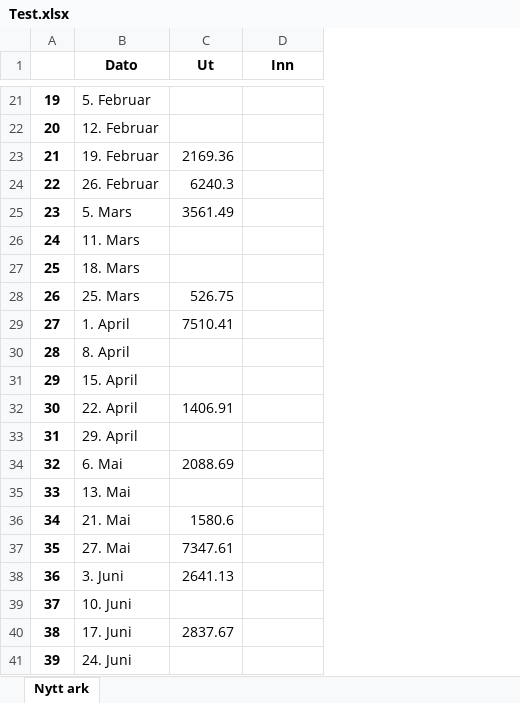
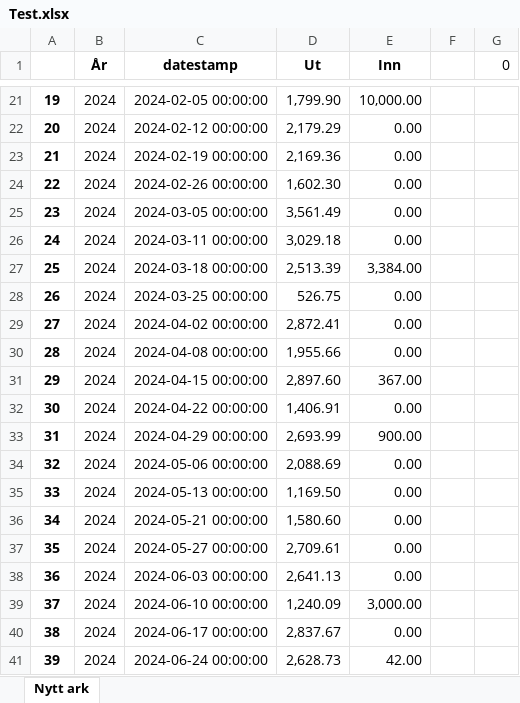
Before and after one commit to Pederaa/Oekonomi, an Excel workbook: Test.xlsx, sheet Nytt ark, drawn as a sheet; only a part is shown, gaps mark what is left out; values as stored, in another font and other column widths than the file's, no borders; removed rows and columns are numbered as before the commit, all else as after; the diff covers the shown part only; the diff names each change by its address in the sheet, - before the commit and + after, or states it on an @@ line.

Commit message:
Fiksa småting, samt et par nyttige funkjsoner, og begynte å gjøre mer i Excel

```diff
--- a/Test.xlsx (sheet Nytt ark)
+++ b/Test.xlsx (sheet Nytt ark)
-column B (Dato), rows 21-41: 5. Februar | 12. Februar | 19. Februar | 26. Februar | 5. Mars | 11. Mars | 18. Mars | 25. Mars | 1. April | 8. April | 15. April | 22. April | 29. April | 6. Mai | 13. Mai | 21. Mai | 27. Mai | 3. Juni | 10. Juni | 17. Juni | 24. Juni
+column B (År), rows 21-41: all 2024
+column C (datestamp), rows 21-41: 2024-02-05 00:00:00 | 2024-02-12 00:00:00 | 2024-02-19 00:00:00 | 2024-02-26 00:00:00 | 2024-03-05 00:00:00 | 2024-03-11 00:00:00 | 2024-03-18 00:00:00 | 2024-03-25 00:00:00 | 2024-04-02 00:00:00 | 2024-04-08 00:00:00 | 2024-04-15 00:00:00 | 2024-04-22 00:00:00 | 2024-04-29 00:00:00 | 2024-05-06 00:00:00 | 2024-05-13 00:00:00 | 2024-05-21 00:00:00 | 2024-05-27 00:00:00 | 2024-06-03 00:00:00 | 2024-06-10 00:00:00 | 2024-06-17 00:00:00 | 2024-06-24 00:00:00
+column F, empty
+column G (0), empty
-D21 (Ut): (empty)
+D21 (Ut): 1,799.90
-E21 (Inn): (empty)
+E21 (Inn): 10,000.00
-D22 (Ut): (empty)
+D22 (Ut): 2,179.29
-E22:E26 (Inn): (empty)
+E22:E26 (Inn): 0.00
-D23 (Ut): 2169.36
+D23 (Ut): 2,169.36
-D24 (Ut): 6240.3
+D24 (Ut): 1,602.30
-D25 (Ut): 3561.49
+D25 (Ut): 3,561.49
-D26 (Ut): (empty)
+D26 (Ut): 3,029.18
-D27 (Ut): (empty)
+D27 (Ut): 2,513.39
-E27 (Inn): (empty)
+E27 (Inn): 3,384.00
-E28:E30 (Inn): (empty)
+E28:E30 (Inn): 0.00
-D29 (Ut): 7510.41
+D29 (Ut): 2,872.41
-D30 (Ut): (empty)
+D30 (Ut): 1,955.66
-D31 (Ut): (empty)
+D31 (Ut): 2,897.60
-E31 (Inn): (empty)
+E31 (Inn): 367.00
-D32 (Ut): 1406.91
+D32 (Ut): 1,406.91
-E32 (Inn): (empty)
+E32 (Inn): 0.00
-D33 (Ut): (empty)
+D33 (Ut): 2,693.99
-E33 (Inn): (empty)
+E33 (Inn): 900.00
-D34 (Ut): 2088.69
+D34 (Ut): 2,088.69
-E34:E38 (Inn): (empty)
+E34:E38 (Inn): 0.00
-D35 (Ut): (empty)
+D35 (Ut): 1,169.50
-D36 (Ut): 1580.6
+D36 (Ut): 1,580.60
-D37 (Ut): 7347.61
+D37 (Ut): 2,709.61
-D38 (Ut): 2641.13
+D38 (Ut): 2,641.13
-D39 (Ut): (empty)
+D39 (Ut): 1,240.09
-E39 (Inn): (empty)
+E39 (Inn): 3,000.00
-D40 (Ut): 2837.67
+D40 (Ut): 2,837.67
-E40 (Inn): (empty)
+E40 (Inn): 0.00
-D41 (Ut): (empty)
+D41 (Ut): 2,628.73
-E41 (Inn): (empty)
+E41 (Inn): 42.00
```
Also changed, not shown: 1 added row, 1 removed row and 78 edited cells elsewhere in this sheet, 5 other files.
